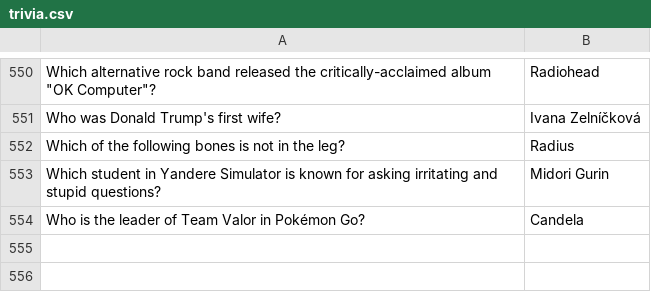
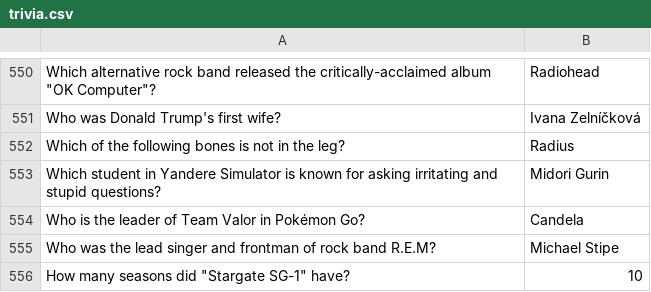
Before and after one commit to Eakan-Git/Jenna, a CSV file: trivia/trivia.csv, drawn as a sheet; only a part is shown, gaps mark what is left out.

```diff
--- a/trivia/trivia.csv
+++ b/trivia/trivia.csv
@@ -554 +554,3 @@ Which student in Yandere Simulator is known for asking irritating and stupid que
 Who is the leader of Team Valor in Pokémon Go?|Candela
+Who was the lead singer and frontman of rock band R.E.M?|Michael Stipe
+"How many seasons did ""Stargate SG-1"" have?"|10
```
Also changed, not shown: 1 other file.
